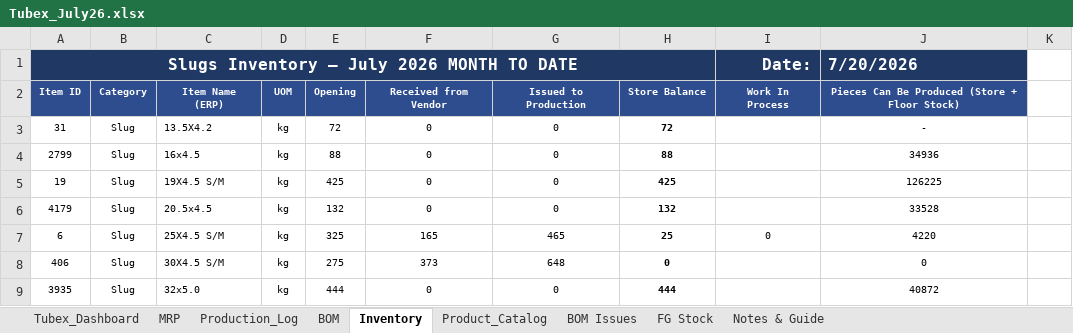
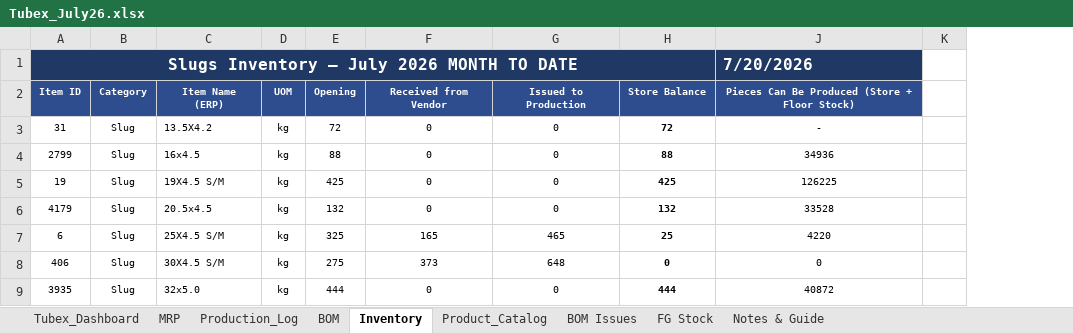
Before and after one commit to ckndr/alpha-containers, an Excel workbook: Tubex_July26.xlsx, sheet Inventory, drawn as a sheet; only a part is shown; values as stored, in another font and other column widths than the file's, no borders; conditional formats and table styles not drawn; the diff names each change by its address in the sheet, - before the commit and + after, or states it on an @@ line.

```diff
--- a/Tubex_July26.xlsx (sheet Inventory)
+++ b/Tubex_July26.xlsx (sheet Inventory)
@@ column I hidden, rows 1-7: Date: | Work In Process |  |  |  |  | 0 @@
```
Also changed, not shown: sheet MRP, sheet Tubex_Dashboard, formulas that keep their value, hidden cells, 6 other files.
